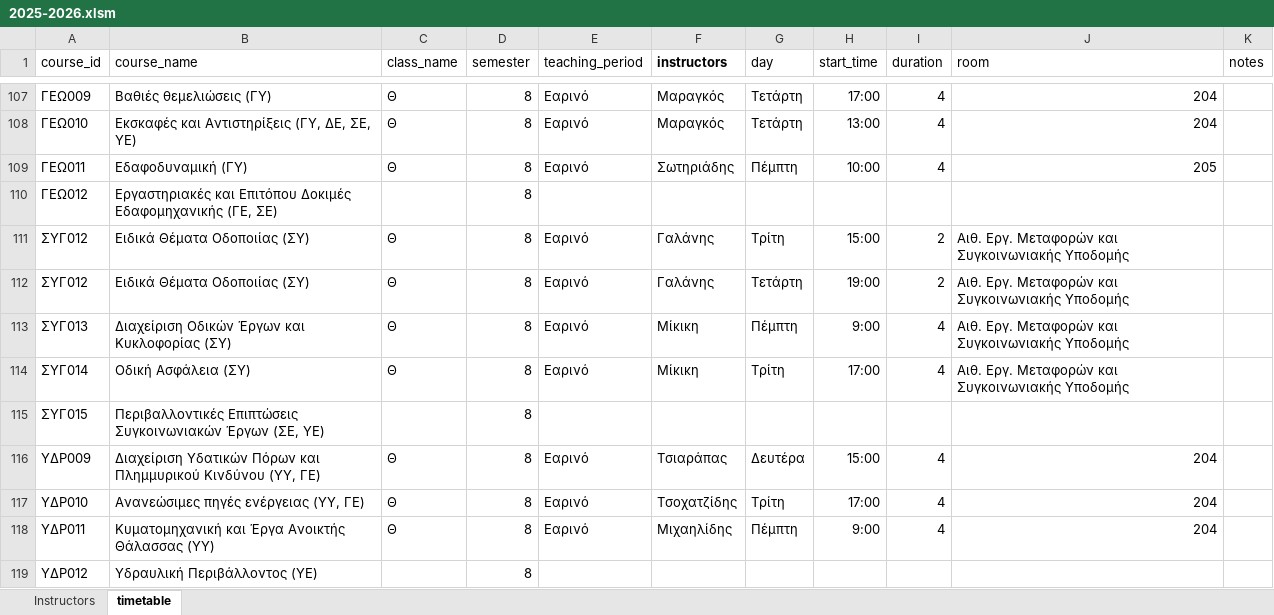
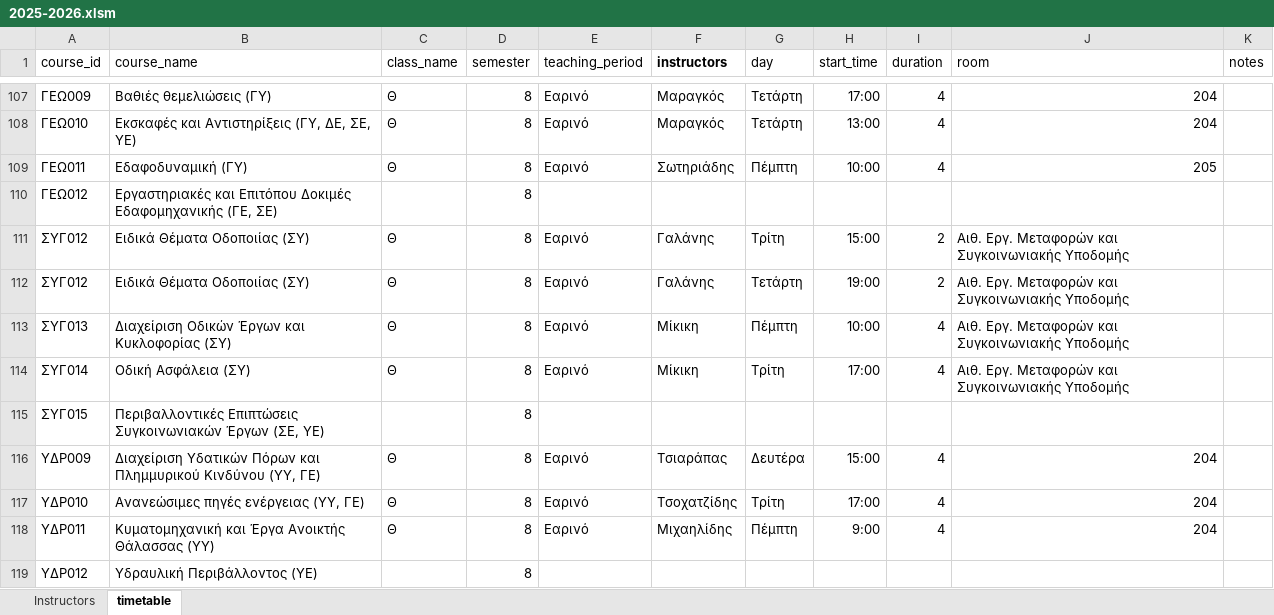
Before and after one commit to panagop/civil_ihu_pyappz, an Excel workbook: files/timetables/2025-2026.xlsm, sheet timetable, drawn as a sheet; only a part is shown, gaps mark what is left out; values as stored, in another font and other column widths than the file's, no borders; table styles not drawn; the diff names each change by its address in the sheet, - before the commit and + after, or states it on an @@ line.

```diff
--- a/files/timetables/2025-2026.xlsm (sheet timetable)
+++ b/files/timetables/2025-2026.xlsm (sheet timetable)
-H113 (start_time): 9:00
+H113 (start_time): 10:00
```
Also changed, not shown: 4 other files.
